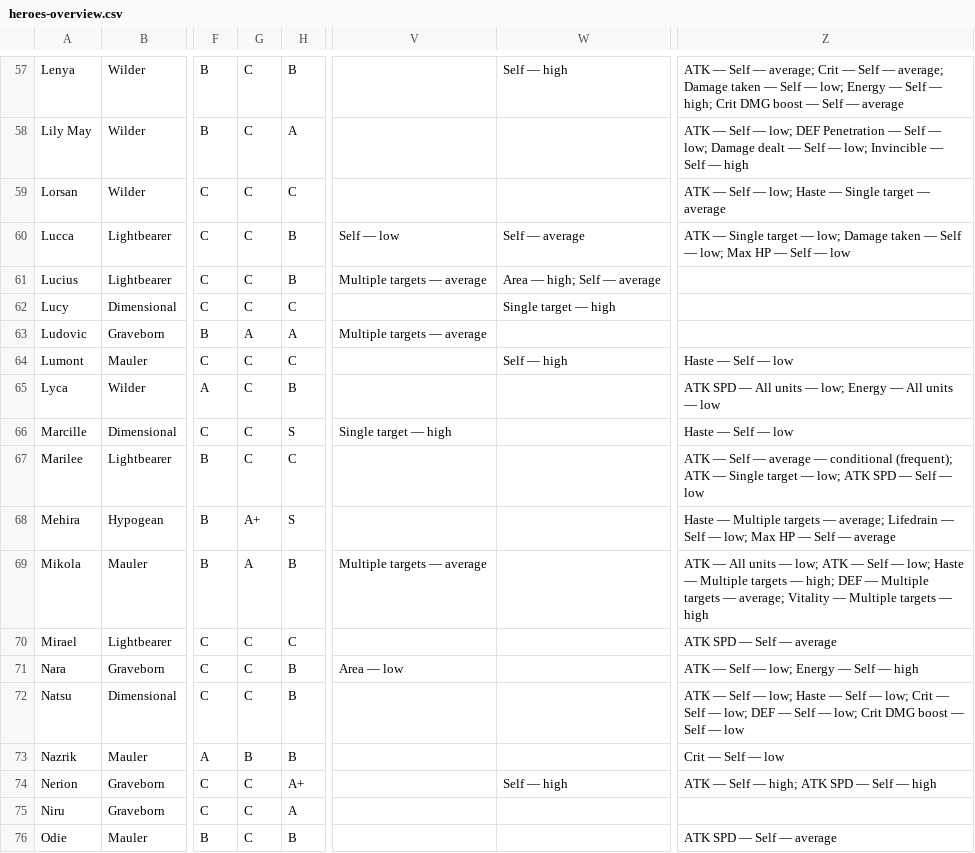
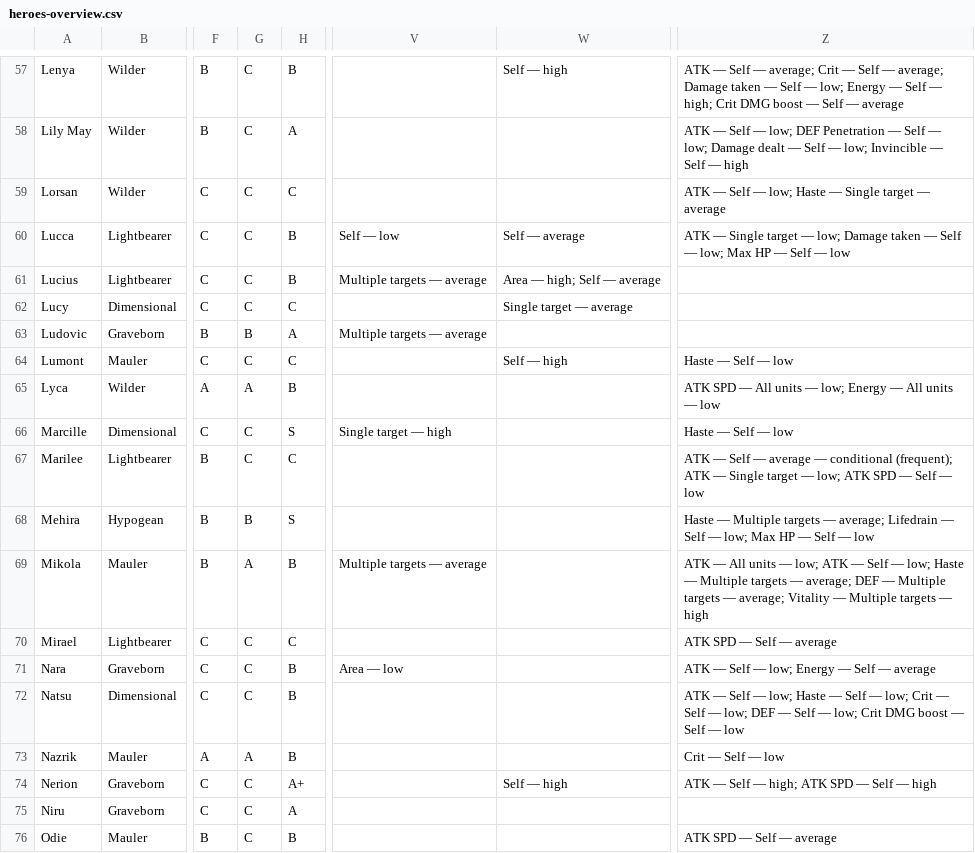
Before and after one commit to arnecls/afjk-characters, a CSV file: data/heroes-overview.csv, drawn as a sheet; only a part is shown, gaps mark what is left out; the diff covers the shown part only; the diff names each change by its address in the sheet, - before the commit and + after, or states it on an @@ line.

```diff
--- a/data/heroes-overview.csv
+++ b/data/heroes-overview.csv
-W62: Single target — high
+W62: Single target — average
-G63: A
+G63: B
-G65: C
+G65: A
-G68: A+
+G68: B
-Z68: …Self — average
+Z68: …Self — low
-Z69: …targets — high; DEF —…
+Z69: …targets — average; DEF —…
-Z71: ATK — Self — low; Energy — Self — high
+Z71: ATK — Self — low; Energy — Self — average
-G73: B
+G73: A
```
Also changed, not shown: 4 added rows and 42 edited cells elsewhere in this file, 7 other files.
